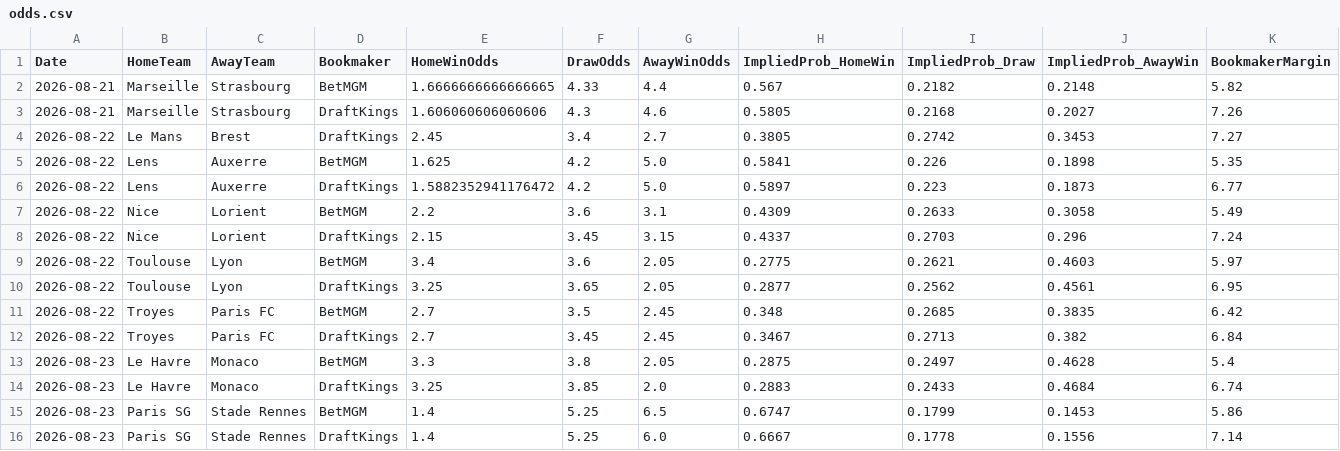
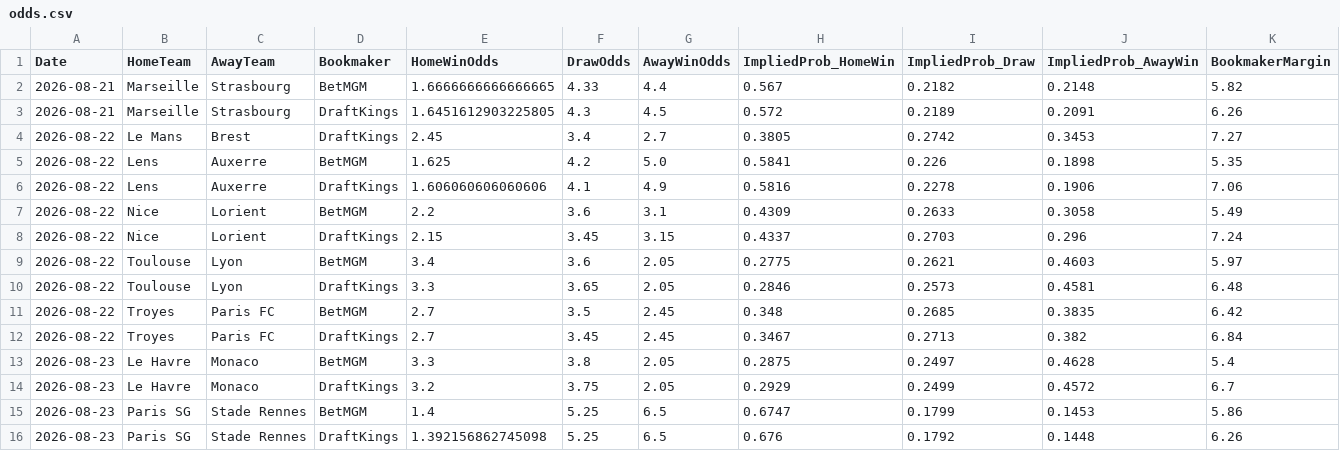
Before and after one commit to gmalbert/ligue-1, a CSV file: data_files/raw/odds.csv, drawn as a sheet.

```diff
--- a/data_files/raw/odds.csv
+++ b/data_files/raw/odds.csv
@@ -2,6 +2,6 @@ Date,HomeTeam,AwayTeam,Bookmaker,HomeWinOdds,DrawOdds,AwayWinOdds,ImpliedProb_Ho
 2026-08-21,Marseille,Strasbourg,BetMGM,1.6666666666666665,4.33,4.4,0.567,0.2182,0.2148,5.82
-2026-08-21,Marseille,Strasbourg,DraftKings,1.606060606060606,4.3,4.6,0.5805,0.2168,0.2027,7.26
+2026-08-21,Marseille,Strasbourg,DraftKings,1.6451612903225805,4.3,4.5,0.572,0.2189,0.2091,6.26
 2026-08-22,Le Mans,Brest,DraftKings,2.45,3.4,2.7,0.3805,0.2742,0.3453,7.27
 2026-08-22,Lens,Auxerre,BetMGM,1.625,4.2,5.0,0.5841,0.226,0.1898,5.35
-2026-08-22,Lens,Auxerre,DraftKings,1.5882352941176472,4.2,5.0,0.5897,0.223,0.1873,6.77
+2026-08-22,Lens,Auxerre,DraftKings,1.606060606060606,4.1,4.9,0.5816,0.2278,0.1906,7.06
 2026-08-22,Nice,Lorient,BetMGM,2.2,3.6,3.1,0.4309,0.2633,0.3058,5.49
@@ -9,3 +9,3 @@ Date,HomeTeam,AwayTeam,Bookmaker,HomeWinOdds,DrawOdds,AwayWinOdds,ImpliedProb_Ho
 2026-08-22,Toulouse,Lyon,BetMGM,3.4,3.6,2.05,0.2775,0.2621,0.4603,5.97
-2026-08-22,Toulouse,Lyon,DraftKings,3.25,3.65,2.05,0.2877,0.2562,0.4561,6.95
+2026-08-22,Toulouse,Lyon,DraftKings,3.3,3.65,2.05,0.2846,0.2573,0.4581,6.48
 2026-08-22,Troyes,Paris FC,BetMGM,2.7,3.5,2.45,0.348,0.2685,0.3835,6.42
@@ -13,4 +13,4 @@ Date,HomeTeam,AwayTeam,Bookmaker,HomeWinOdds,DrawOdds,AwayWinOdds,ImpliedProb_Ho
 2026-08-23,Le Havre,Monaco,BetMGM,3.3,3.8,2.05,0.2875,0.2497,0.4628,5.4
-2026-08-23,Le Havre,Monaco,DraftKings,3.25,3.85,2.0,0.2883,0.2433,0.4684,6.74
+2026-08-23,Le Havre,Monaco,DraftKings,3.2,3.75,2.05,0.2929,0.2499,0.4572,6.7
 2026-08-23,Paris SG,Stade Rennes,BetMGM,1.4,5.25,6.5,0.6747,0.1799,0.1453,5.86
-2026-08-23,Paris SG,Stade Rennes,DraftKings,1.4,5.25,6.0,0.6667,0.1778,0.1556,7.14
+2026-08-23,Paris SG,Stade Rennes,DraftKings,1.392156862745098,5.25,6.5,0.676,0.1792,0.1448,6.26
```
Also changed, not shown: data_files/model_features/market_features.csv, data_files/predictions_log.csv, 9 other files.
